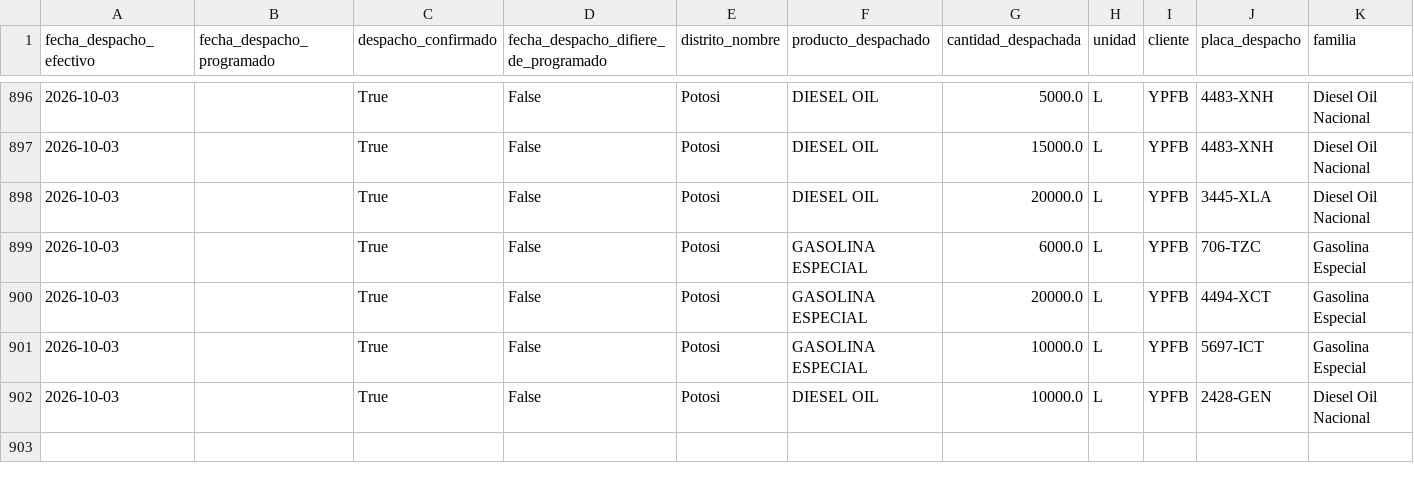
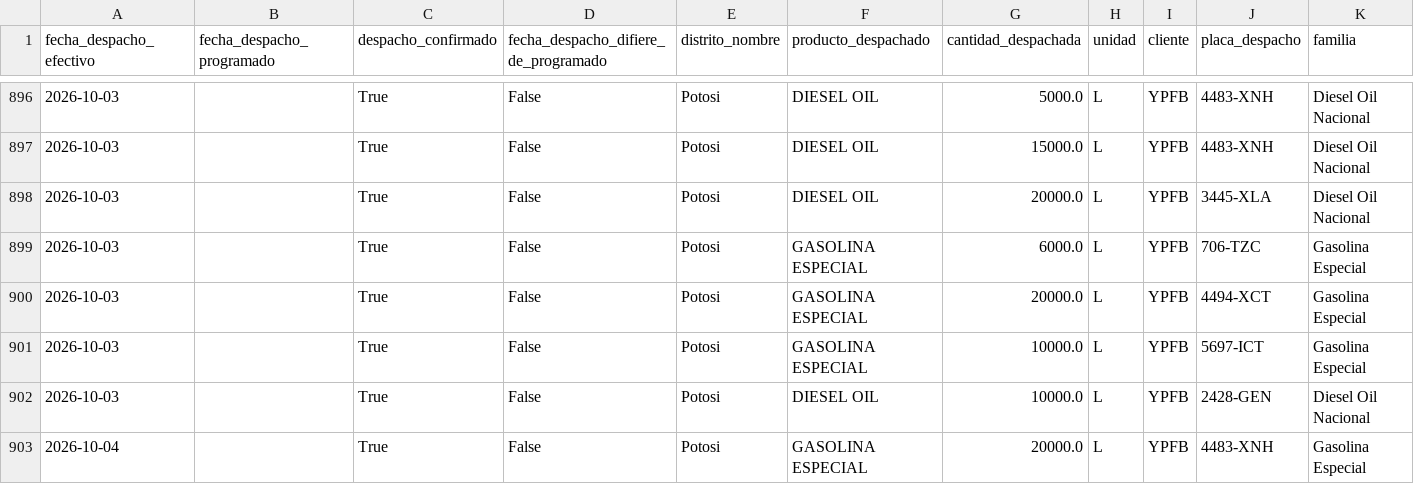
Before and after one commit to mauforonda/data-triage, a CSV file: hidrocarburos/abastecimiento/data/despachos/pot.csv, drawn as a sheet; only a part is shown, gaps mark what is left out; rows hold the shown columns only; the diff names each change by its address in the sheet, - before the commit and + after, or states it on an @@ line.

```diff
--- a/hidrocarburos/abastecimiento/data/despachos/pot.csv
+++ b/hidrocarburos/abastecimiento/data/despachos/pot.csv
+row 903: 2026-10-04 |  | True | False | Potosi | GASOLINA ESPECIAL | 20000.0 | L | YPFB | 4483-XNH | Gasolina Especial
```
Also changed, not shown: hidrocarburos/abastecimiento/data/despachos/lpz.csv, hidrocarburos/abastecimiento/data/programacion/chu.csv, 8 other files.
